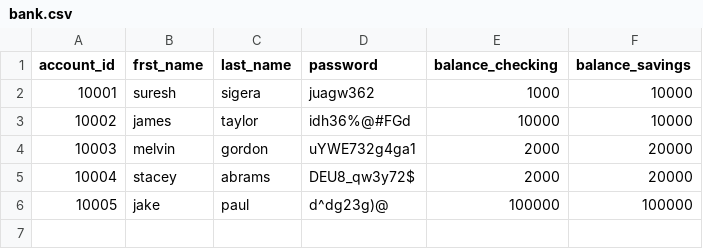
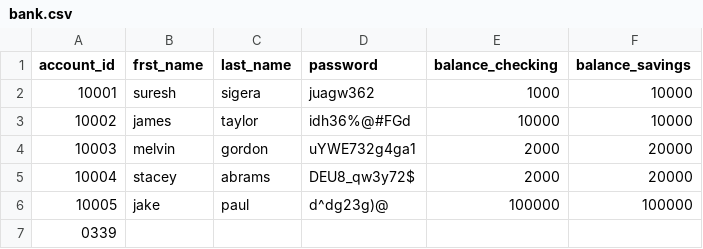
Before and after one commit to Jnoox/banking-project, a CSV file: bank.csv, drawn as a sheet; the diff names each change by its address in the sheet, - before the commit and + after, or states it on an @@ line.

```diff
--- a/bank.csv
+++ b/bank.csv
+row 7: 0339
```
Also changed, not shown: 1 other file.
